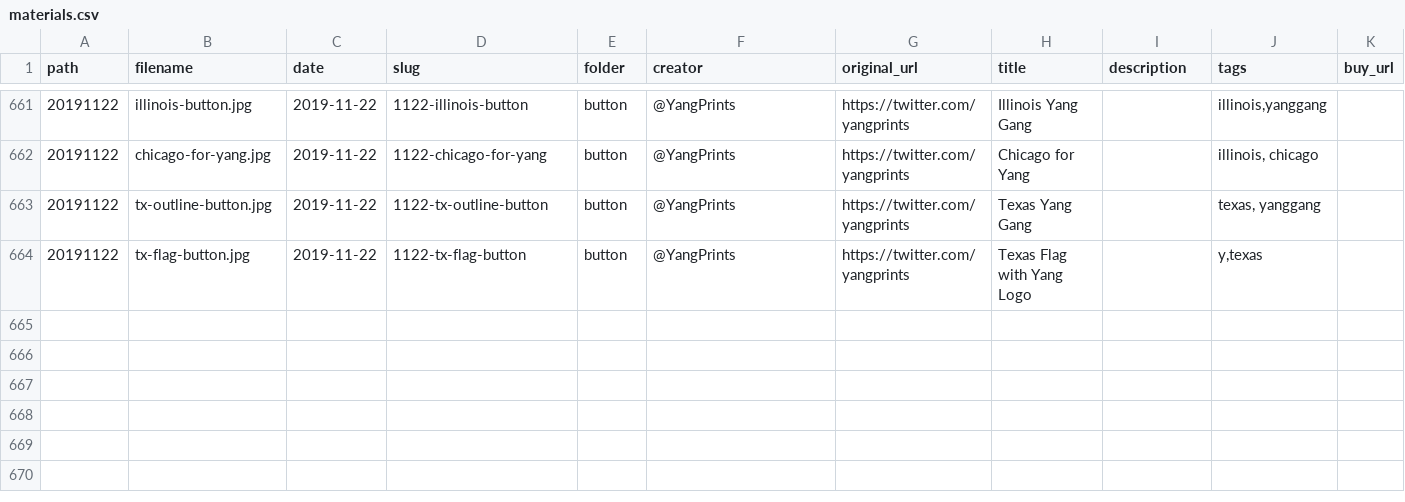
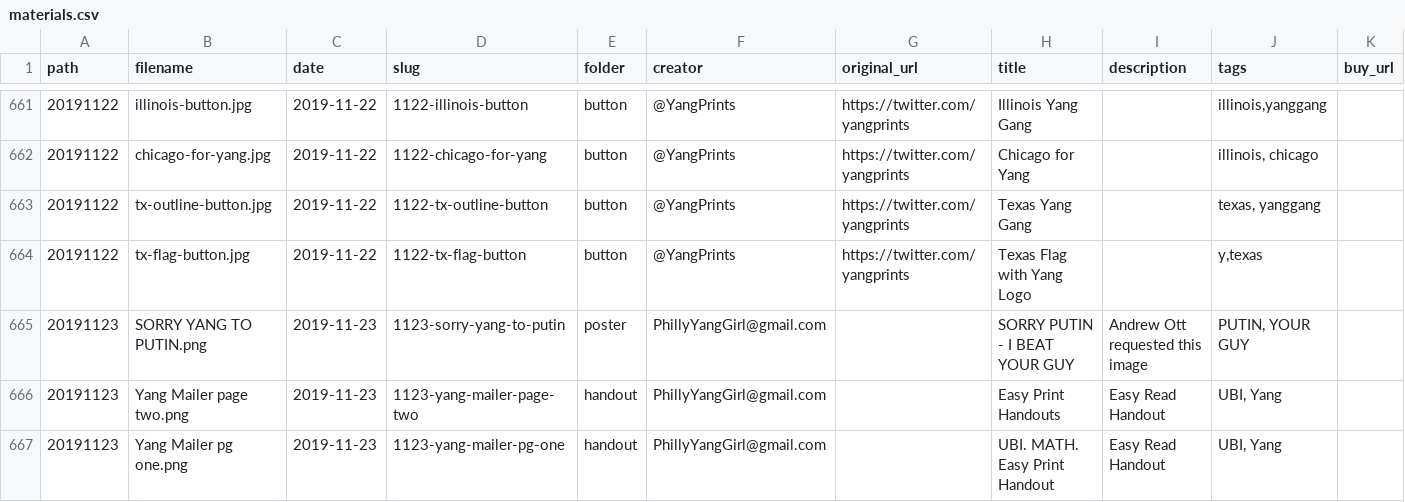
Before and after one commit to mikhuang/yang-prints, a CSV file: data/materials.csv, drawn as a sheet; only a part is shown, gaps mark what is left out; rows hold the shown columns only; the diff covers the shown part only; the diff names each change by its address in the sheet, - before the commit and + after, or states it on an @@ line.

```diff
--- a/data/materials.csv
+++ b/data/materials.csv
+row 665: 20191123 | SORRY YANG TO PUTIN.png | 2019-11-23 | 1123-sorry-yang-to-putin | poster | PhillyYangGirl@gmail.com |  | SORRY PUTIN - I BEAT YOUR GUY | Andrew Ott requested this image | PUTIN, YOUR GUY
+row 666: 20191123 | Yang Mailer page two.png | 2019-11-23 | 1123-yang-mailer-page-two | handout | PhillyYangGirl@gmail.com |  | Easy Print Handouts | Easy Read Handout | UBI, Yang
+row 667: 20191123 | Yang Mailer pg one.png | 2019-11-23 | 1123-yang-mailer-pg-one | handout | PhillyYangGirl@gmail.com |  | UBI. MATH. Easy Print Handout | Easy Read Handout | UBI, Yang
```
Also changed, not shown: 8 added rows and 1 edited cell elsewhere in this file, 28 other files.
